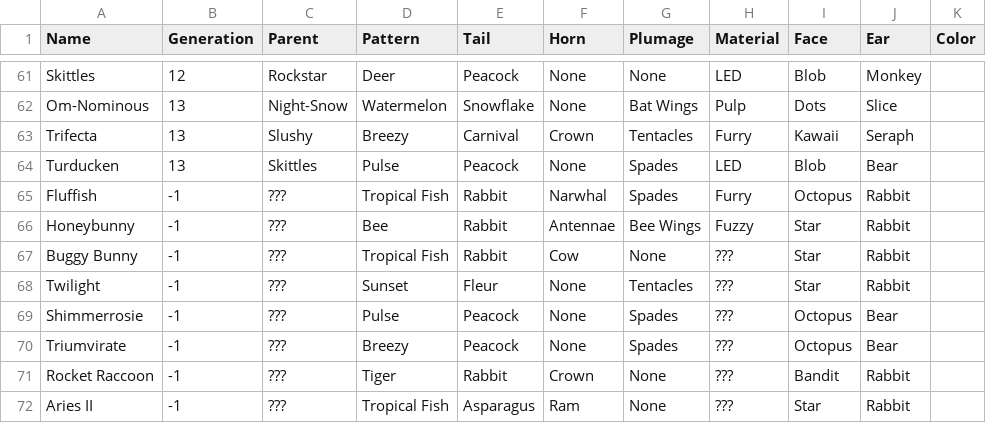
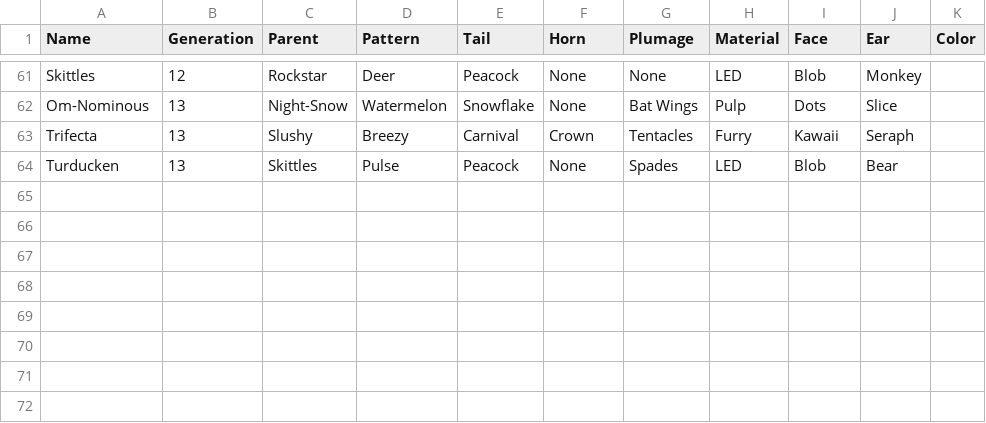
Before and after one commit to g1ddy/PeridotArchetypeFinder, a CSV file: assets/Peridots.csv, drawn as a sheet; only a part is shown, gaps mark what is left out.

Commit message:
split out external peridot examples

```diff
--- a/assets/Peridots.csv
+++ b/assets/Peridots.csv
@@ -64,9 +64 @@ Trifecta,13,Slushy,Breezy,Carnival,Crown,Tentacles,Furry,Kawaii,Seraph,
 Turducken,13,Skittles,Pulse,Peacock,None,Spades,LED,Blob,Bear,
-Fluffish,-1,???,Tropical Fish,Rabbit,Narwhal,Spades,Furry,Octopus,Rabbit,
-Honeybunny,-1,???,Bee,Rabbit,Antennae,Bee Wings,Fuzzy,Star,Rabbit,
-Buggy Bunny,-1,???,Tropical Fish,Rabbit,Cow,None,???,Star,Rabbit,
-Twilight,-1,???,Sunset,Fleur,None,Tentacles,???,Star,Rabbit,
-Shimmerrosie,-1,???,Pulse,Peacock,None,Spades,???,Octopus,Bear,
-Triumvirate,-1,???,Breezy,Peacock,None,Spades,???,Octopus,Bear,
-Rocket Raccoon,-1,???,Tiger,Rabbit,Crown,None,???,Bandit,Rabbit,
-Aries II,-1,???,Tropical Fish,Asparagus,Ram,None,???,Star,Rabbit,
```
Also changed, not shown: 11 other files.
